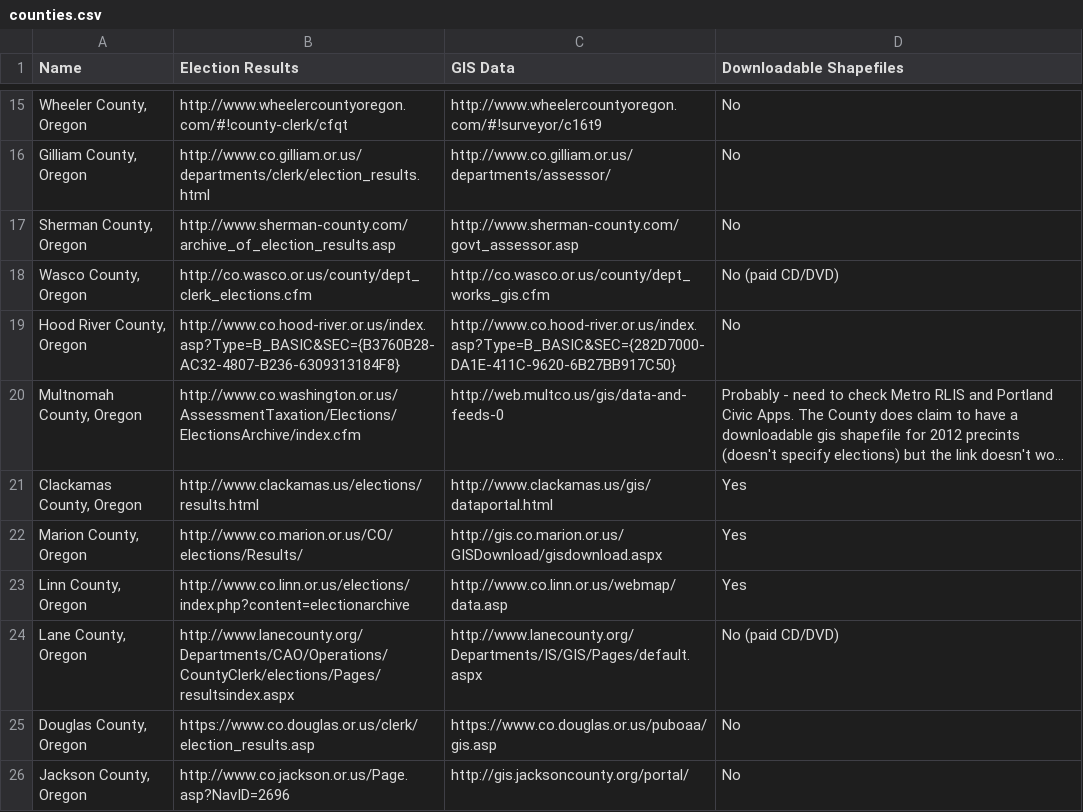
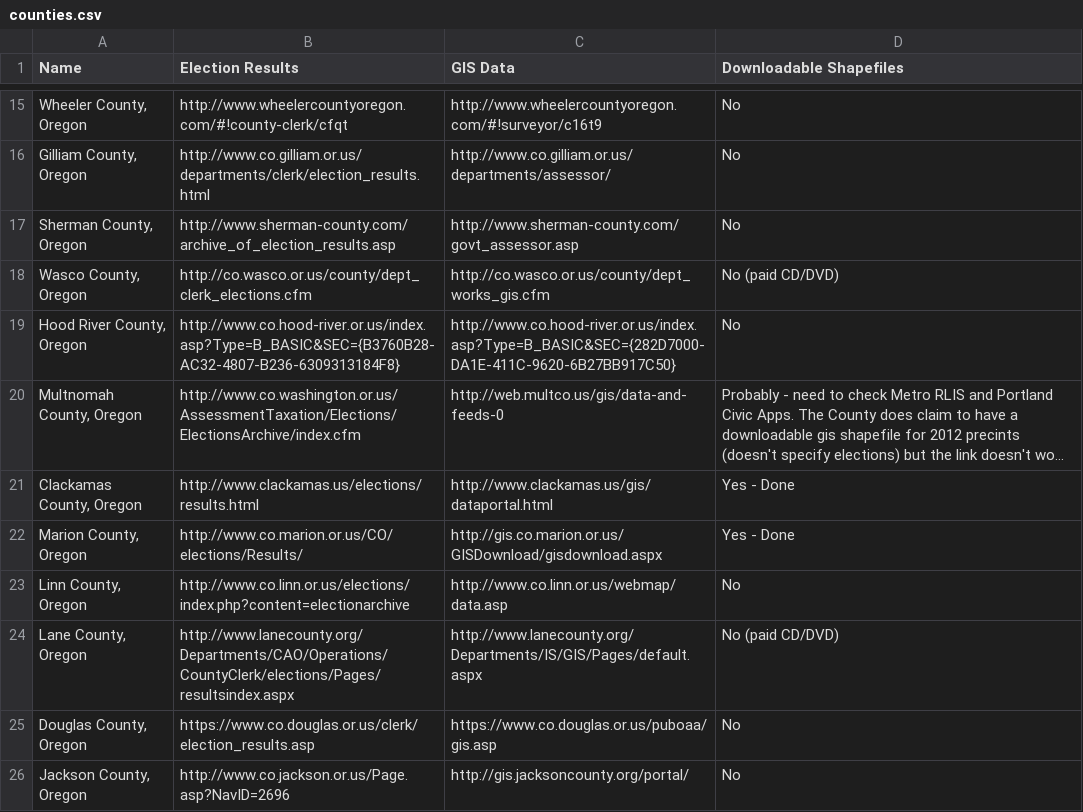
Before and after one commit to hackoregon/archive-campaign-finance-ballotpath, a CSV file: znmeb/counties.csv, drawn as a sheet; only a part is shown, gaps mark what is left out; long unchanged cells end in …; the diff names each change by its address in the sheet, - before the commit and + after, or states it on an @@ line.

Commit message:
Update counties.csv
Updated to show that Linn County does not have spatial data for voter precincts.  Also that Clackamas and Marion are downloaded and imported.

```diff
--- a/znmeb/counties.csv
+++ b/znmeb/counties.csv
-D21:D22 (Downloadable Shapefiles): Yes
+D21:D22 (Downloadable Shapefiles): Yes - Done
-D23 (Downloadable Shapefiles): Yes
+D23 (Downloadable Shapefiles): No
```
